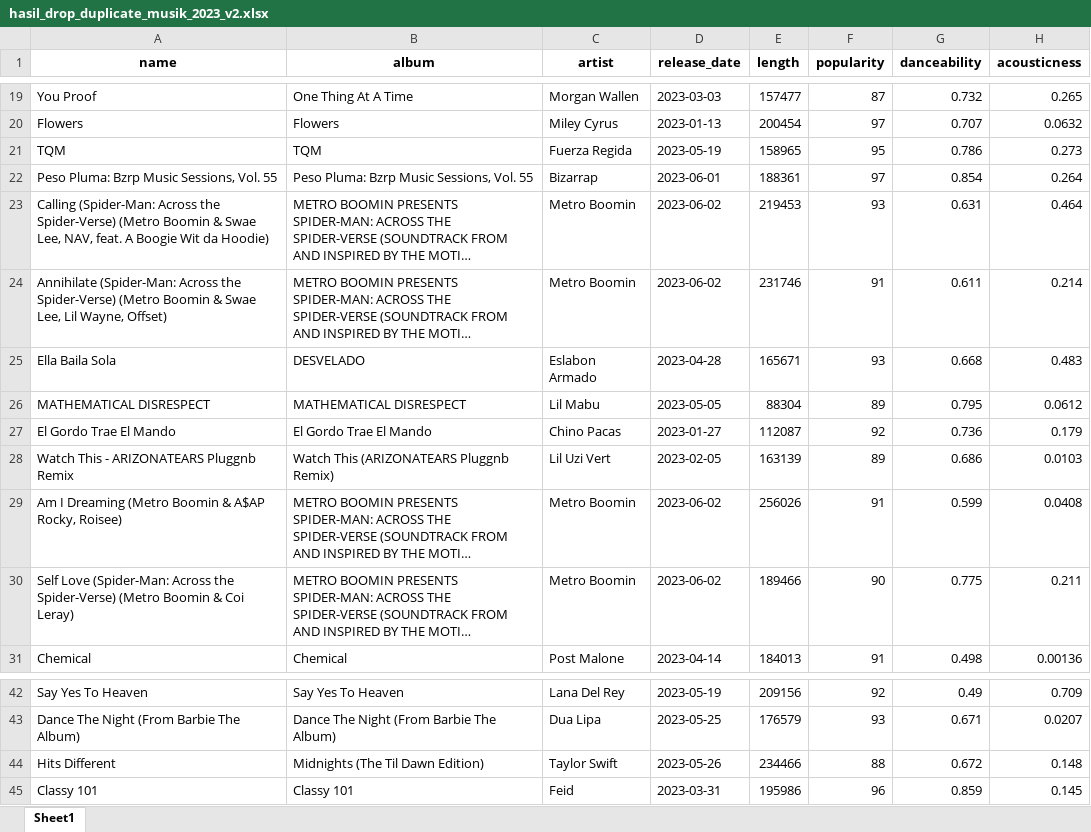
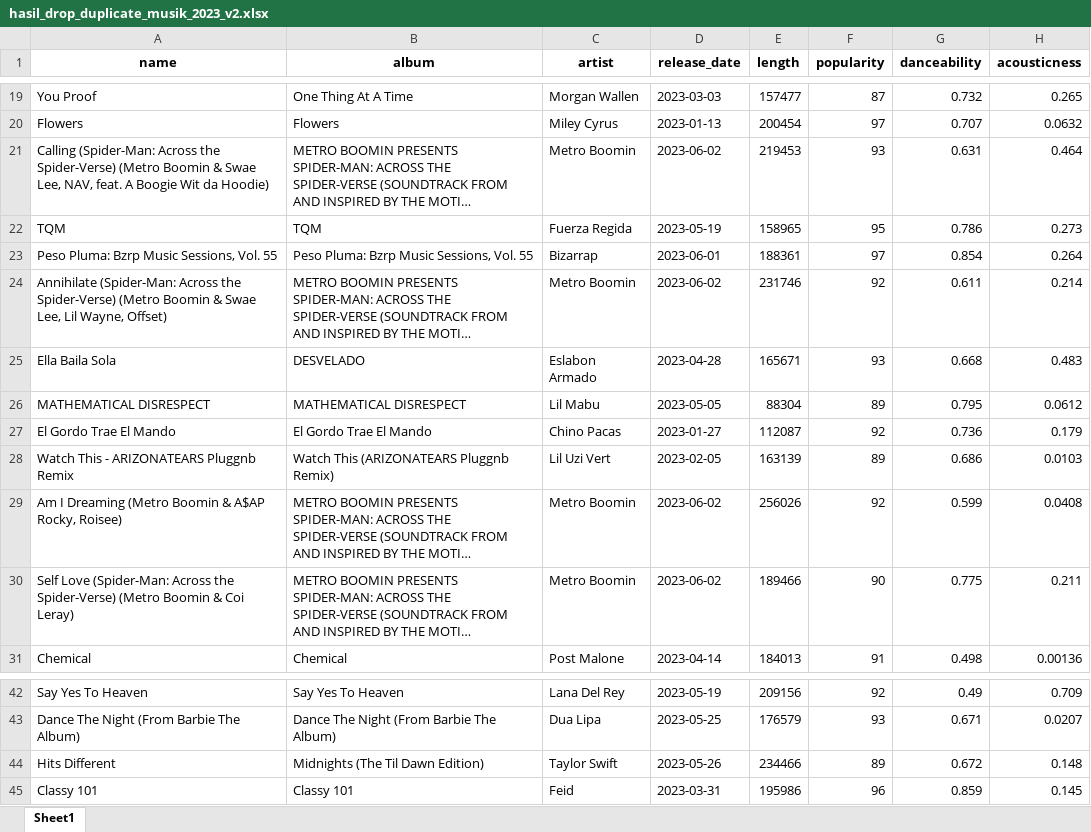
Before and after one commit to Azzzetae/spotify1, an Excel workbook: hasil_drop_duplicate_musik_2023_v2.xlsx, sheet Sheet1, drawn as a sheet; only a part is shown, gaps mark what is left out; long unchanged cells end in …; values as stored, in another font and other column widths than the file's, no borders; the diff names each change by its address in the sheet, - before the commit and + after, or states it on an @@ line.

```diff
--- a/hasil_drop_duplicate_musik_2023_v2.xlsx (sheet Sheet1)
+++ b/hasil_drop_duplicate_musik_2023_v2.xlsx (sheet Sheet1)
@@ row 23 moved to row 21: Calling (Spider-Man: Across the Spider-V… @@
-F24 (popularity): 91
+F24 (popularity): 92
-F29 (popularity): 91
+F29 (popularity): 92
-F44 (popularity): 88
+F44 (popularity): 89
```
Also changed, not shown: top_music_2023.xlsx, 3 other files.
